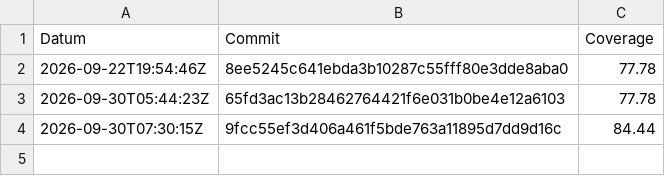
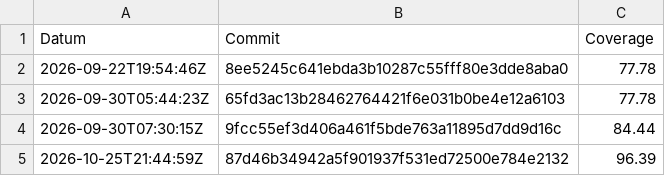
Before and after one commit to TheGloo/450-tictactest-mvk, a CSV file: coverage-history.csv, drawn as a sheet; the diff names each change by its address in the sheet, - before the commit and + after, or states it on an @@ line.

```diff
--- a/coverage-history.csv
+++ b/coverage-history.csv
+row 5: 2026-10-25T21:44:59Z | 87d46b34942a5f901937f531ed72500e784e2132 | 96.39
```
Also changed, not shown: 9 other files.
